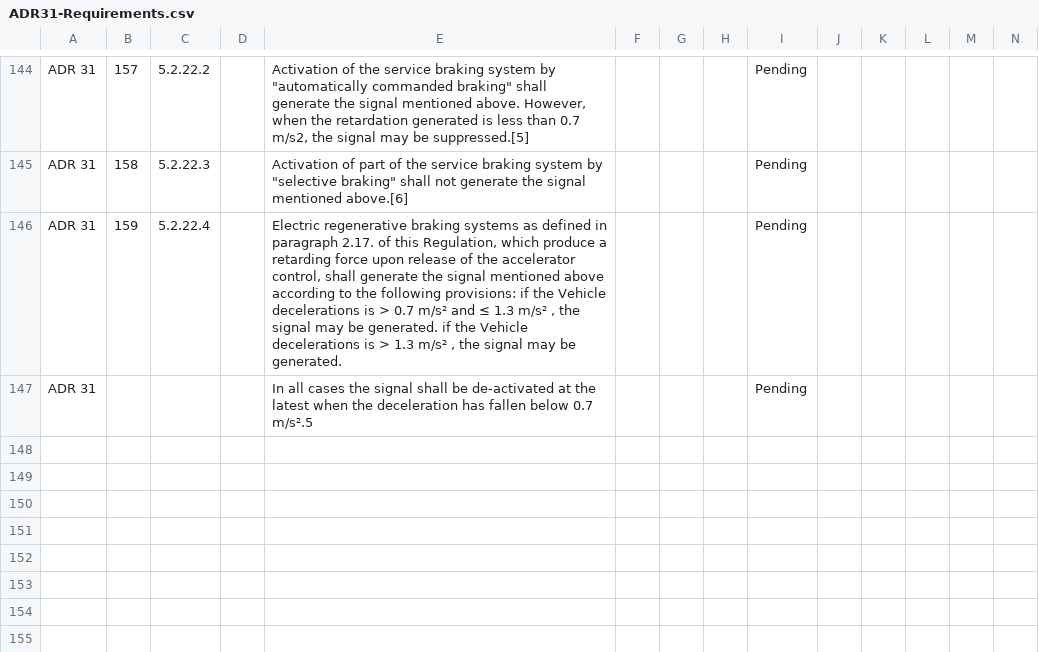
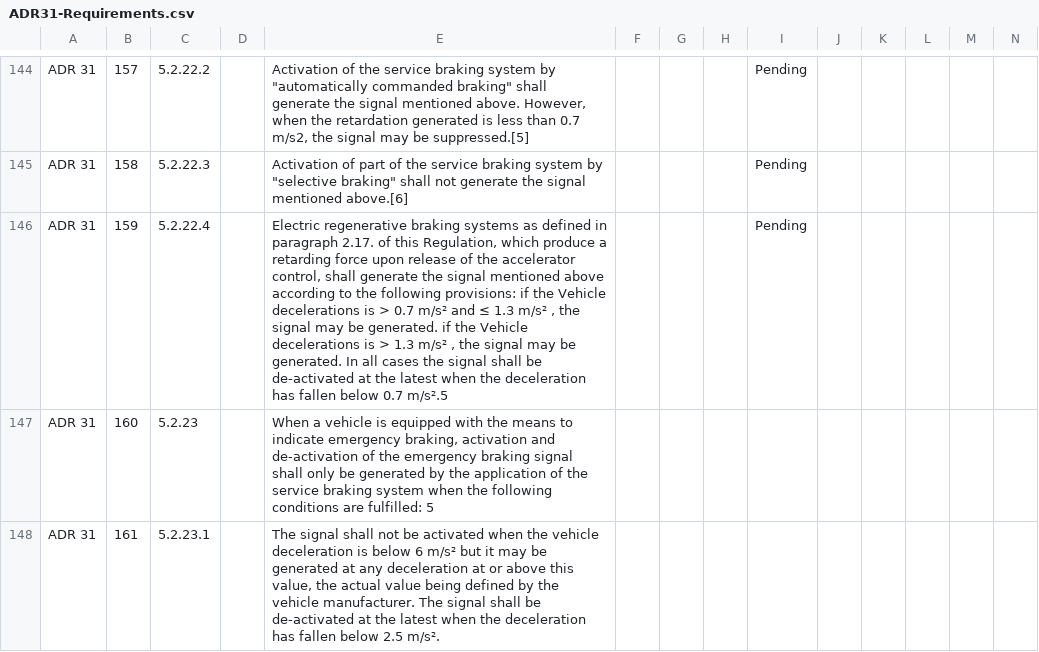
Before and after one commit to manansvr/Ontological-GraphRAG-Recommender, a CSV file: data/adrs/ADR31-Requirements.csv, drawn as a sheet; only a part is shown, gaps mark what is left out; the diff covers the shown part only.

Commit message:
Modified adr31

```diff
--- a/data/adrs/ADR31-Requirements.csv
+++ b/data/adrs/ADR31-Requirements.csv
@@ -145,3 +145,4 @@ ADR 31,157,5.2.22.2,,"Activation of the service braking system by ""automaticall
 ADR 31,158,5.2.22.3,,"Activation of part of the service braking system by ""selective braking"" shall not generate the signal mentioned above.[6]",,,,Pending ,,,,,
-ADR 31,159,5.2.22.4,,"Electric regenerative braking systems as defined in paragraph 2.17. of this Regulation, which produce a retarding force upon release of the accelerator control, shall generate the signal mentioned above according to the following provisions:  if the Vehicle decelerations  is > 0.7 m/s² and ≤ 1.3 m/s²   , the signal may be generated. if the Vehicle decelerations  is > 1.3 m/s²    , the signal may be generated. ",,,,Pending ,,,,,
-ADR 31,,,,In all cases the signal shall be de-activated at the latest when the deceleration has fallen below 0.7 m/s².5,,,,Pending ,,,,,
+ADR 31,159,5.2.22.4,,"Electric regenerative braking systems as defined in paragraph 2.17. of this Regulation, which produce a retarding force upon release of the accelerator control, shall generate the signal mentioned above according to the following provisions:  if the Vehicle decelerations  is > 0.7 m/s² and ≤ 1.3 m/s²   , the signal may be generated. if the Vehicle decelerations  is > 1.3 m/s²    , the signal may be generated. In all cases the signal shall be de-activated at the latest when the deceleration has fallen below 0.7 m/s².5",,,,Pending ,,,,,
+ADR 31,160,5.2.23,,"When a vehicle is equipped with the means to indicate emergency braking, activation and de-activation of the emergency braking signal shall only be generated by the application of the service braking system when the following conditions are fulfilled: 5",,,,,,,,,
+ADR 31,161,5.2.23.1,,"The signal shall not be activated when the vehicle deceleration is below 6 m/s² but it may be generated at any deceleration at or above this value, the actual value being defined by the vehicle manufacturer.  The signal shall be de-activated at the latest when the deceleration has fallen below 2.5 m/s².",,,,,,,,,
```
Also changed, not shown: 3 added rows elsewhere in this file.
